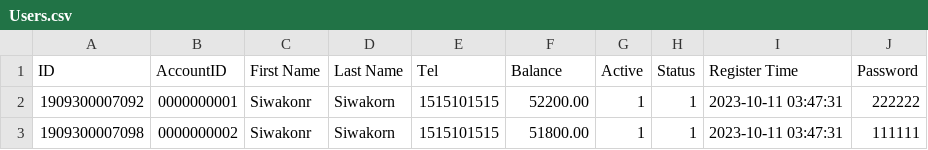
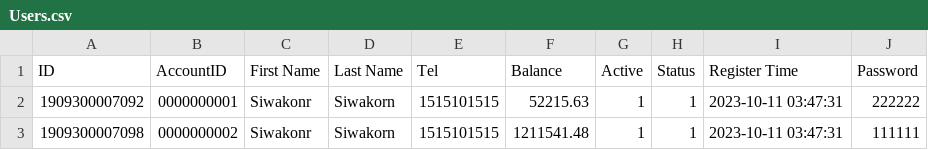
Before and after one commit to CaptzDevs/terminalATM, a CSV file: data/Users.csv, drawn as a sheet.

```diff
--- a/data/Users.csv
+++ b/data/Users.csv
@@ -1,3 +1,3 @@
 ID,AccountID,First Name,Last Name,Tel,Balance,Active,Status,Register Time,Password
-1909300007092,0000000001,Siwakonr,Siwakorn,1515101515,52200.00,1,1,2023-10-11 03:47:31,222222
-1909300007098,0000000002,Siwakonr,Siwakorn,1515101515,51800.00,1,1,2023-10-11 03:47:31,111111
+1909300007092,0000000001,Siwakonr,Siwakorn,1515101515,52215.63,1,1,2023-10-11 03:47:31,222222
+1909300007098,0000000002,Siwakonr,Siwakorn,1515101515,1211541.48,1,1,2023-10-11 03:47:31,111111
```
Also changed, not shown: transactions/0000000001.csv, 8 other files.
